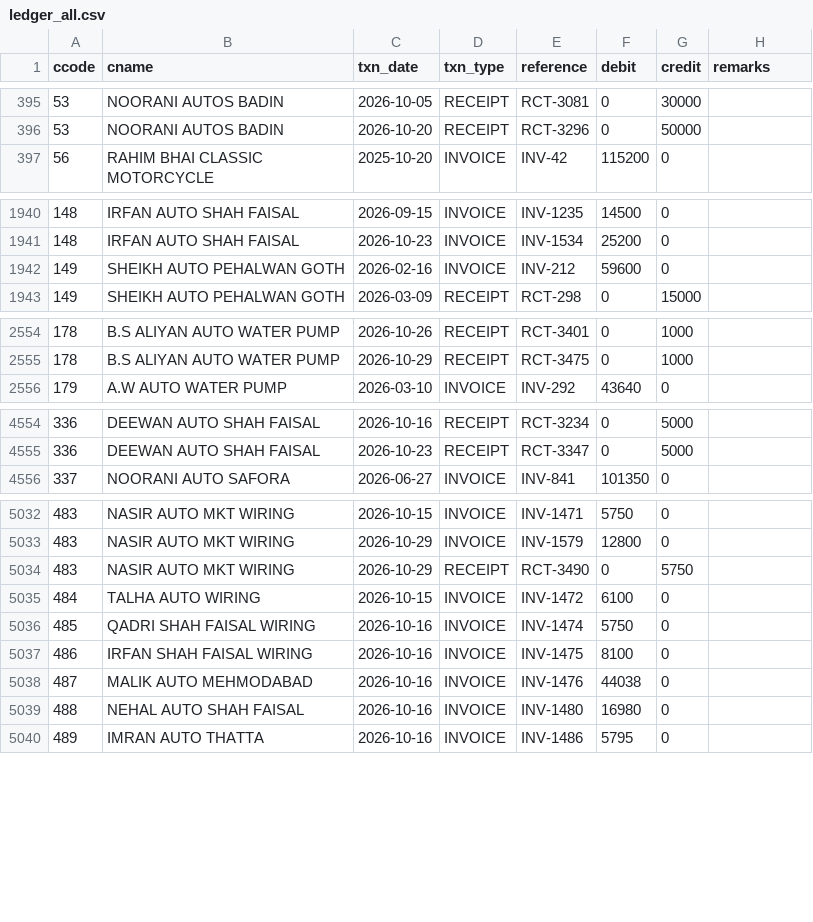
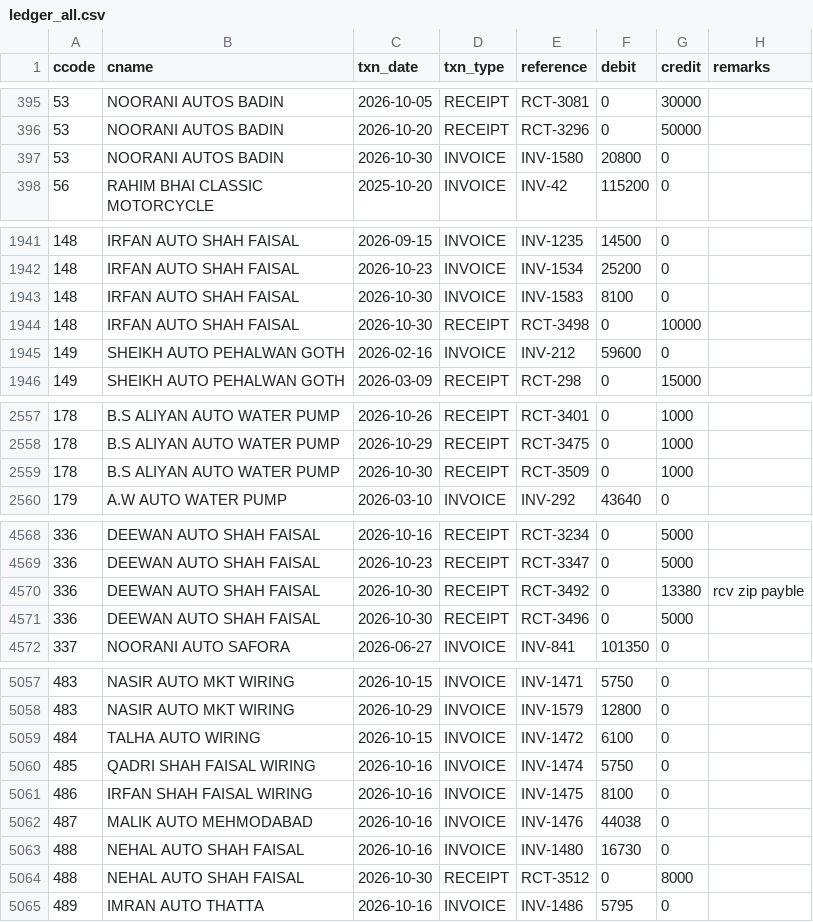
Before and after one commit to ahmedvohrra/zip1_naveed_daily_EXPORT, a CSV file: ledger_all.csv, drawn as a sheet; only a part is shown, gaps mark what is left out; the diff covers the shown part only.

```diff
--- a/ledger_all.csv
+++ b/ledger_all.csv
@@ -396,2 +396,3 @@ ccode,cname,txn_date,txn_type,reference,debit,credit,remarks
 53,NOORANI AUTOS BADIN,2026-10-20,RECEIPT,RCT-3296,0,50000,
+53,NOORANI AUTOS BADIN,2026-10-30,INVOICE,INV-1580,20800,0,
 56,RAHIM BHAI CLASSIC MOTORCYCLE,2025-10-20,INVOICE,INV-42,115200,0,
@@ -1941,2 +1942,4 @@ ccode,cname,txn_date,txn_type,reference,debit,credit,remarks
 148,IRFAN AUTO SHAH FAISAL,2026-10-23,INVOICE,INV-1534,25200,0,
+148,IRFAN AUTO SHAH FAISAL,2026-10-30,INVOICE,INV-1583,8100,0,
+148,IRFAN AUTO SHAH FAISAL,2026-10-30,RECEIPT,RCT-3498,0,10000,
 149,SHEIKH AUTO PEHALWAN GOTH,2026-02-16,INVOICE,INV-212,59600,0,
@@ -2555,2 +2558,3 @@ ccode,cname,txn_date,txn_type,reference,debit,credit,remarks
 178,B.S ALIYAN AUTO WATER PUMP,2026-10-29,RECEIPT,RCT-3475,0,1000,
+178,B.S ALIYAN AUTO WATER PUMP,2026-10-30,RECEIPT,RCT-3509,0,1000,
 179,A.W AUTO WATER PUMP,2026-03-10,INVOICE,INV-292,43640,0,
@@ -4555,2 +4569,4 @@ ccode,cname,txn_date,txn_type,reference,debit,credit,remarks
 336,DEEWAN AUTO SHAH FAISAL,2026-10-23,RECEIPT,RCT-3347,0,5000,
+336,DEEWAN AUTO SHAH FAISAL,2026-10-30,RECEIPT,RCT-3492,0,13380,rcv zip payble
+336,DEEWAN AUTO SHAH FAISAL,2026-10-30,RECEIPT,RCT-3496,0,5000,
 337,NOORANI AUTO SAFORA,2026-06-27,INVOICE,INV-841,101350,0,
@@ -5033,3 +5058,2 @@ ccode,cname,txn_date,txn_type,reference,debit,credit,remarks
 483,NASIR AUTO MKT WIRING,2026-10-29,INVOICE,INV-1579,12800,0,
-483,NASIR AUTO MKT WIRING,2026-10-29,RECEIPT,RCT-3490,0,5750,
 484,TALHA AUTO WIRING,2026-10-15,INVOICE,INV-1472,6100,0,
@@ -5038,3 +5062,4 @@ ccode,cname,txn_date,txn_type,reference,debit,credit,remarks
 487,MALIK AUTO MEHMODABAD,2026-10-16,INVOICE,INV-1476,44038,0,
-488,NEHAL AUTO SHAH FAISAL,2026-10-16,INVOICE,INV-1480,16980,0,
+488,NEHAL AUTO SHAH FAISAL,2026-10-16,INVOICE,INV-1480,16730,0,
+488,NEHAL AUTO SHAH FAISAL,2026-10-30,RECEIPT,RCT-3512,0,8000,
 489,IMRAN AUTO THATTA,2026-10-16,INVOICE,INV-1486,5795,0,
```
Also changed, not shown: 20 added rows and 1 edited cell elsewhere in this file, invoice_lines.csv, invoices.csv, 7 other files.
